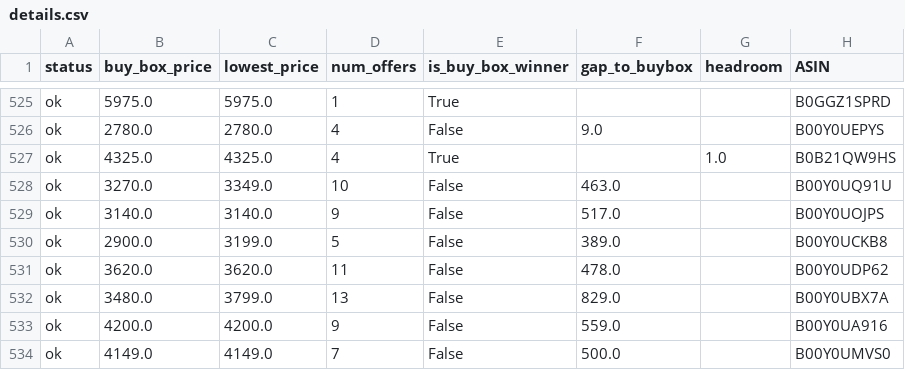
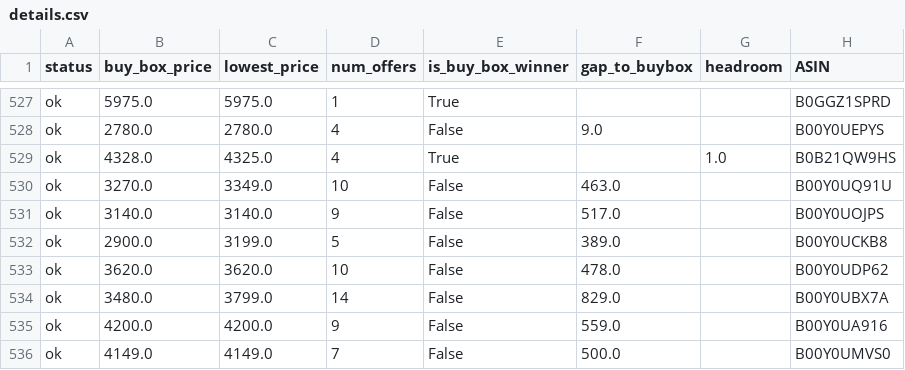
Before and after one commit to tnm-labs/amz_buybox, a CSV file: docs/details.csv, drawn as a sheet; only a part is shown, gaps mark what is left out; addresses are those after the commit; the diff covers the shown part only; the diff names each change by its address in the sheet, - before the commit and + after, or states it on an @@ line.

```diff
--- a/docs/details.csv
+++ b/docs/details.csv
-B529 (buy_box_price): 4325.0
+B529 (buy_box_price): 4328.0
-D533 (num_offers): 11
+D533 (num_offers): 10
-D534 (num_offers): 13
+D534 (num_offers): 14
```
Also changed, not shown: 4 added rows and 116 edited cells elsewhere in this file, data/history.csv, data/listings_raw_cache.csv, 1 other file.
